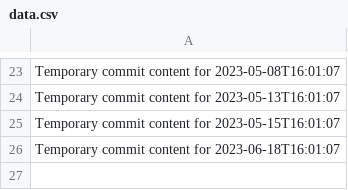
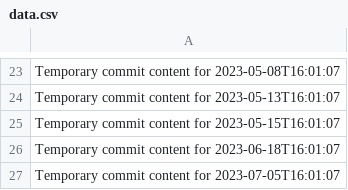
Before and after one commit to Leodin/omega-157-i, a CSV file: data.csv, drawn as a sheet; only a part is shown, gaps mark what is left out; the diff names each change by its address in the sheet, - before the commit and + after, or states it on an @@ line.

```diff
--- a/data.csv
+++ b/data.csv
+row 27: Temporary commit content for 2023-07-05T16:01:07
```
